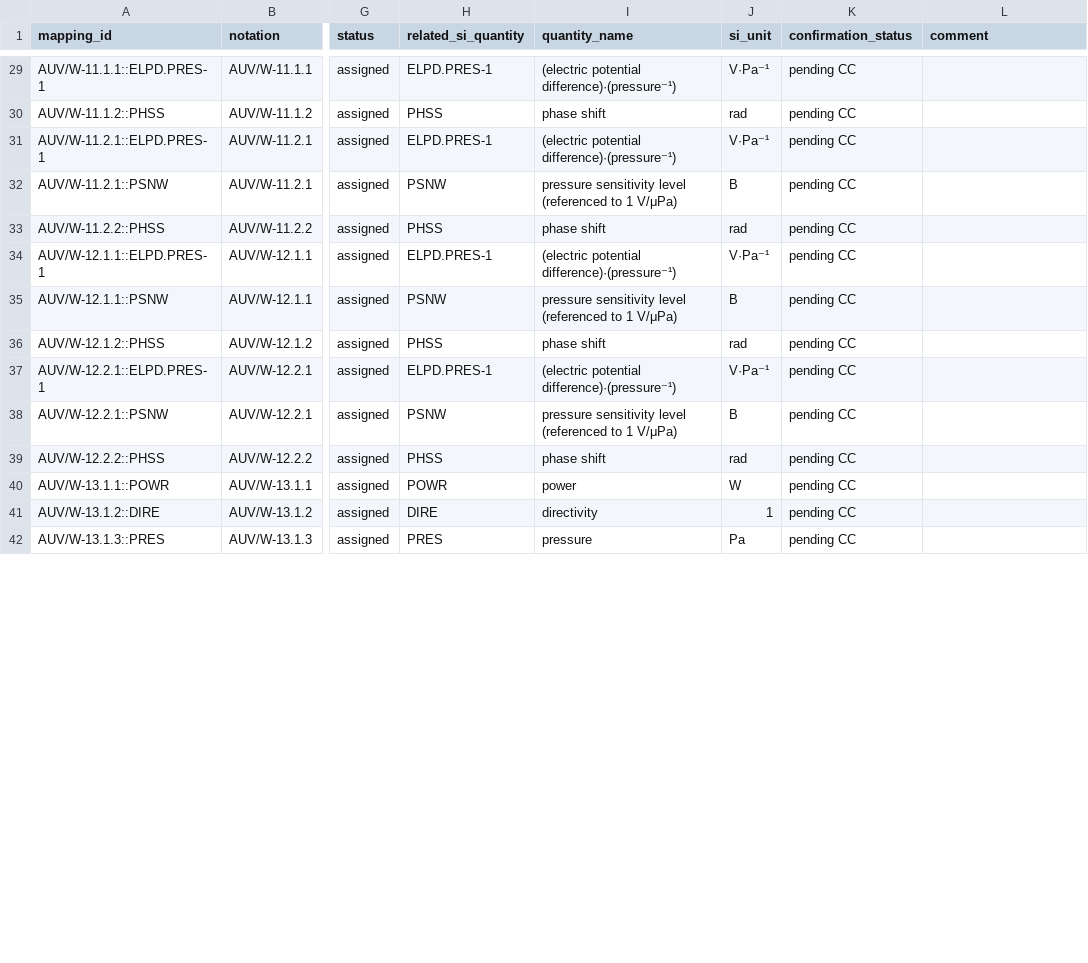
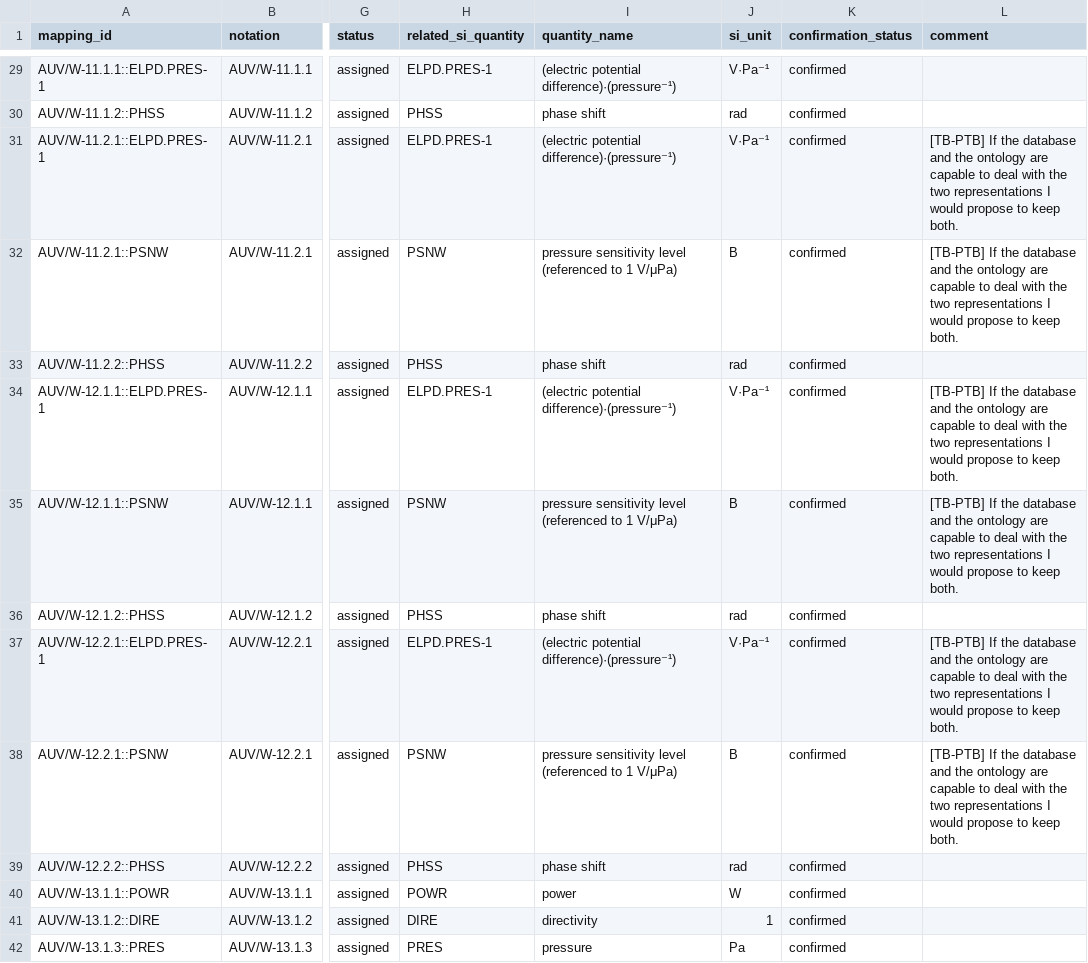
Before and after one commit to Crparedes/service_category_mapping, a CSV file: generated/AUV_service_categories.csv, drawn as a sheet; only a part is shown, gaps mark what is left out; the diff covers the shown part only; the diff names each change by its address in the sheet, - before the commit and + after, or states it on an @@ line.

Commit message:
updated CCAUV after Thomas update - Pending KCDB update

```diff
--- a/generated/AUV_service_categories.csv
+++ b/generated/AUV_service_categories.csv
-K29:K42 (confirmation_status): pending CC
+K29:K42 (confirmation_status): confirmed
-L31:L32 (comment): (empty)
+L31:L32 (comment): [TB-PTB] If the database and the ontology are capable to deal with the two representations I would propose to keep both.
-L34:L35 (comment): (empty)
+L34:L35 (comment): [TB-PTB] If the database and the ontology are capable to deal with the two representations I would propose to keep both.
-L37:L38 (comment): (empty)
+L37:L38 (comment): [TB-PTB] If the database and the ontology are capable to deal with the two representations I would propose to keep both.
```
Also changed, not shown: 159 edited cells elsewhere in this file, annotations/AUV_annotations.csv, 1 other file.
